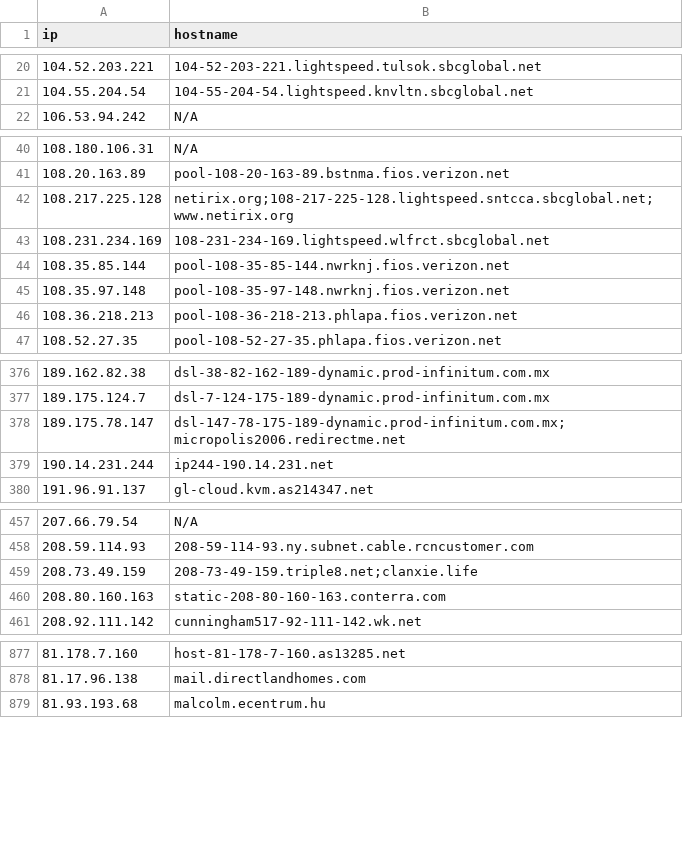
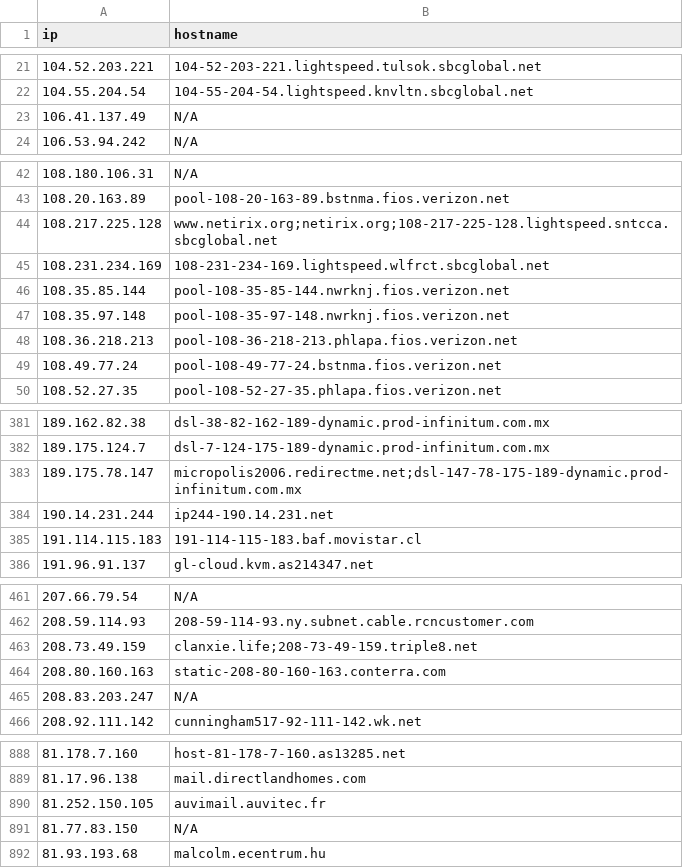
Before and after one commit to u5506878717-glitch/IP-KVM-IPs, a CSV file: kvm_iocs.csv, drawn as a sheet; only a part is shown, gaps mark what is left out; the diff covers the shown part only.

```diff
--- a/kvm_iocs.csv
+++ b/kvm_iocs.csv
@@ -21,2 +22,3 @@ ip,hostname
 104.55.204.54,104-55-204-54.lightspeed.knvltn.sbcglobal.net
+106.41.137.49,N/A
 106.53.94.242,N/A
@@ -41,3 +43,3 @@ ip,hostname
 108.20.163.89,pool-108-20-163-89.bstnma.fios.verizon.net
-108.217.225.128,netirix.org;108-217-225-128.lightspeed.sntcca.sbcglobal.net;www.netirix.org
+108.217.225.128,www.netirix.org;netirix.org;108-217-225-128.lightspeed.sntcca.sbcglobal.net
 108.231.234.169,108-231-234-169.lightspeed.wlfrct.sbcglobal.net
@@ -46,2 +48,3 @@ ip,hostname
 108.36.218.213,pool-108-36-218-213.phlapa.fios.verizon.net
+108.49.77.24,pool-108-49-77-24.bstnma.fios.verizon.net
 108.52.27.35,pool-108-52-27-35.phlapa.fios.verizon.net
@@ -377,4 +382,5 @@ ip,hostname
 189.175.124.7,dsl-7-124-175-189-dynamic.prod-infinitum.com.mx
-189.175.78.147,dsl-147-78-175-189-dynamic.prod-infinitum.com.mx;micropolis2006.redirectme.net
+189.175.78.147,micropolis2006.redirectme.net;dsl-147-78-175-189-dynamic.prod-infinitum.com.mx
 190.14.231.244,ip244-190.14.231.net
+191.114.115.183,191-114-115-183.baf.movistar.cl
 191.96.91.137,gl-cloud.kvm.as214347.net
@@ -458,4 +462,5 @@ ip,hostname
 208.59.114.93,208-59-114-93.ny.subnet.cable.rcncustomer.com
-208.73.49.159,208-73-49-159.triple8.net;clanxie.life
+208.73.49.159,clanxie.life;208-73-49-159.triple8.net
 208.80.160.163,static-208-80-160-163.conterra.com
+208.83.203.247,N/A
 208.92.111.142,cunningham517-92-111-142.wk.net
@@ -878,2 +889,4 @@ ip,hostname
 81.17.96.138,mail.directlandhomes.com
+81.252.150.105,auvimail.auvitec.fr
+81.77.83.150,N/A
 81.93.193.68,malcolm.ecentrum.hu
```
Also changed, not shown: 24 added rows, 14 removed rows and 21 edited cells elsewhere in this file.
